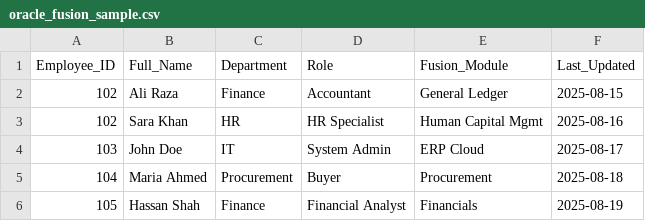
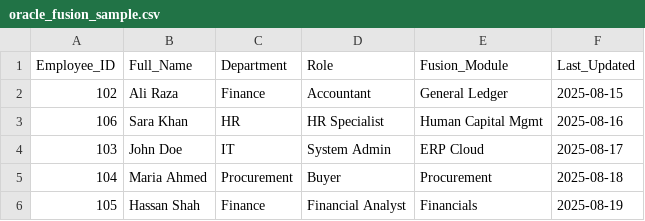
Before and after one commit to mhammadsaani/test-repo, a CSV file: oracle_fusion_sample.csv, drawn as a sheet.

Commit message:
v3

```diff
--- a/oracle_fusion_sample.csv
+++ b/oracle_fusion_sample.csv
@@ -2,3 +2,3 @@ Employee_ID,Full_Name,Department,Role,Fusion_Module,Last_Updated
 102,Ali Raza,Finance,Accountant,General Ledger,2025-08-15
-102,Sara Khan,HR,HR Specialist,Human Capital Mgmt,2025-08-16
+106,Sara Khan,HR,HR Specialist,Human Capital Mgmt,2025-08-16
 103,John Doe,IT,System Admin,ERP Cloud,2025-08-17
```
